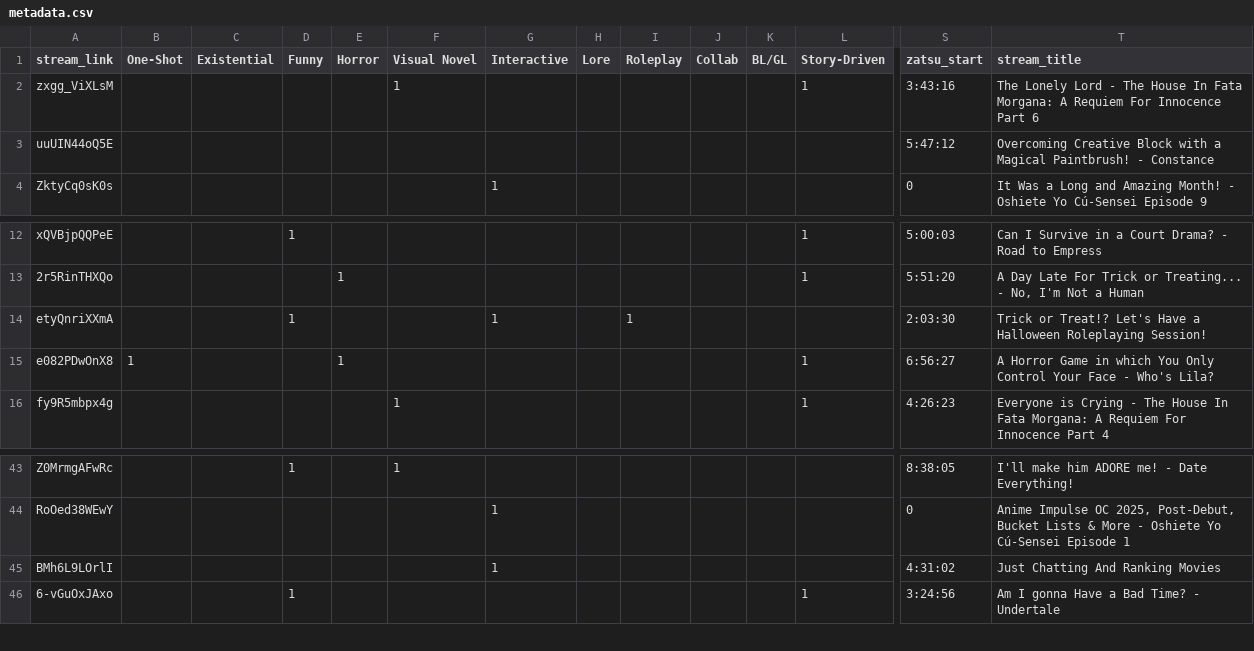
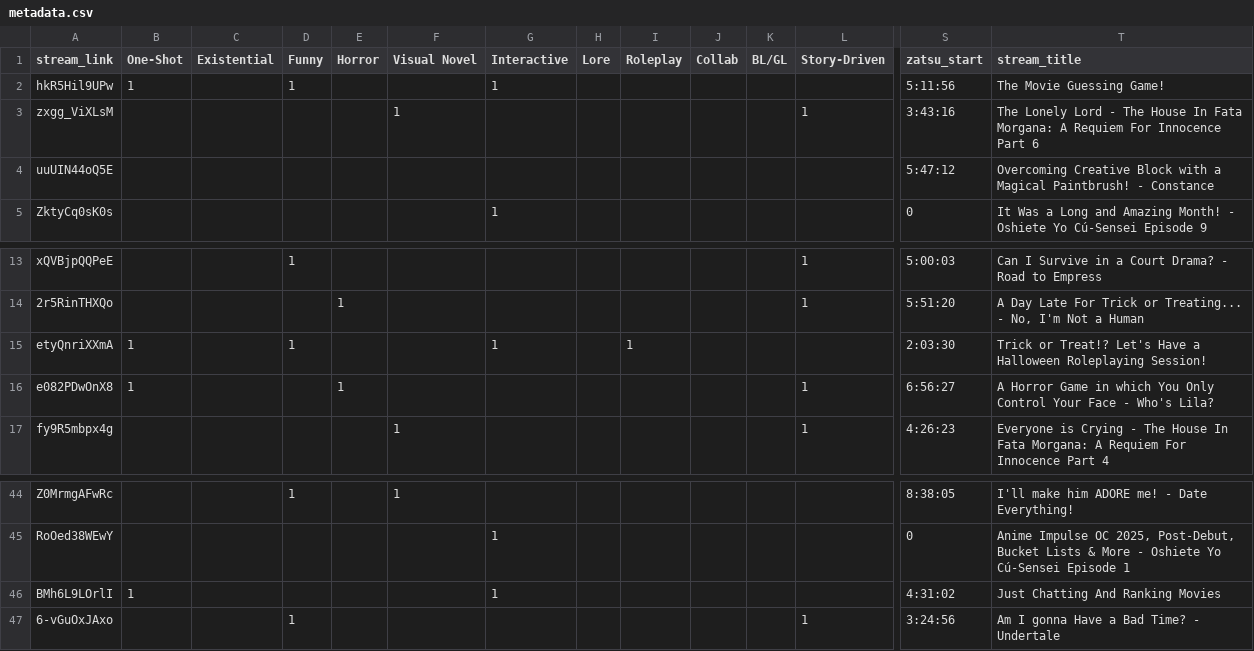
Before and after one commit to Cuudexter/Cuudex, a CSV file: metadata.csv, drawn as a sheet; only a part is shown, gaps mark what is left out; addresses are those after the commit; rows hold the shown columns only; the diff names each change by its address in the sheet, - before the commit and + after, or states it on an @@ line.

```diff
--- a/metadata.csv
+++ b/metadata.csv
+row 2: hkR5Hil9UPw | 1 |  | 1 |  |  | 1 |  |  |  |  |  | 5:11:56 | The Movie Guessing Game!
-B15 (One-Shot): (empty)
+B15 (One-Shot): 1
-B46 (One-Shot): (empty)
+B46 (One-Shot): 1
```
Also changed, not shown: 1 other file.
